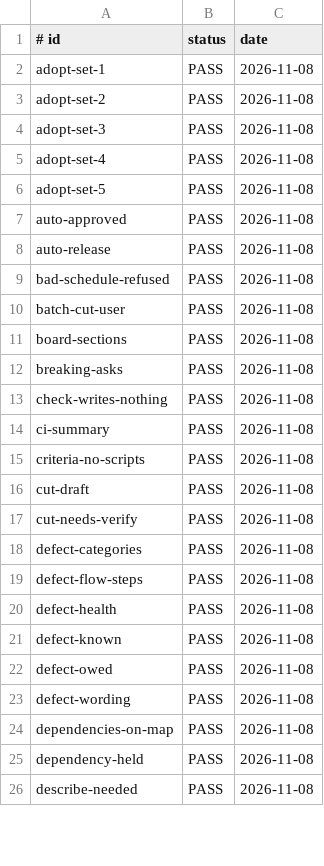
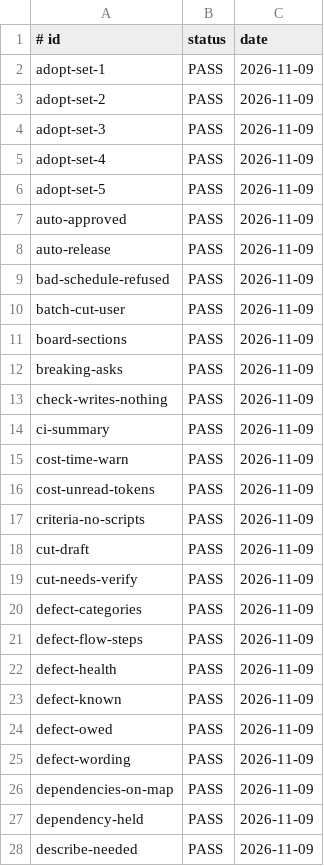
Before and after one commit to jcl2018/agent-workflow-template, a TSV file: .loop/regression-runs.tsv, drawn as a sheet; only a part is shown; the diff covers the shown part only.

```diff
--- a/.loop/regression-runs.tsv
+++ b/.loop/regression-runs.tsv
@@ -1,26 +1,28 @@
 # id	status	date
-adopt-set-1	PASS	2026-11-08
-adopt-set-2	PASS	2026-11-08
-adopt-set-3	PASS	2026-11-08
-adopt-set-4	PASS	2026-11-08
-adopt-set-5	PASS	2026-11-08
-auto-approved	PASS	2026-11-08
-auto-release	PASS	2026-11-08
-bad-schedule-refused	PASS	2026-11-08
-batch-cut-user	PASS	2026-11-08
-board-sections	PASS	2026-11-08
-breaking-asks	PASS	2026-11-08
-check-writes-nothing	PASS	2026-11-08
-ci-summary	PASS	2026-11-08
-criteria-no-scripts	PASS	2026-11-08
-cut-draft	PASS	2026-11-08
-cut-needs-verify	PASS	2026-11-08
-defect-categories	PASS	2026-11-08
-defect-flow-steps	PASS	2026-11-08
-defect-health	PASS	2026-11-08
-defect-known	PASS	2026-11-08
-defect-owed	PASS	2026-11-08
-defect-wording	PASS	2026-11-08
-dependencies-on-map	PASS	2026-11-08
-dependency-held	PASS	2026-11-08
-describe-needed	PASS	2026-11-08
+adopt-set-1	PASS	2026-11-09
+adopt-set-2	PASS	2026-11-09
+adopt-set-3	PASS	2026-11-09
+adopt-set-4	PASS	2026-11-09
+adopt-set-5	PASS	2026-11-09
+auto-approved	PASS	2026-11-09
+auto-release	PASS	2026-11-09
+bad-schedule-refused	PASS	2026-11-09
+batch-cut-user	PASS	2026-11-09
+board-sections	PASS	2026-11-09
+breaking-asks	PASS	2026-11-09
+check-writes-nothing	PASS	2026-11-09
+ci-summary	PASS	2026-11-09
+cost-time-warn	PASS	2026-11-09
+cost-unread-tokens	PASS	2026-11-09
+criteria-no-scripts	PASS	2026-11-09
+cut-draft	PASS	2026-11-09
+cut-needs-verify	PASS	2026-11-09
+defect-categories	PASS	2026-11-09
+defect-flow-steps	PASS	2026-11-09
+defect-health	PASS	2026-11-09
+defect-known	PASS	2026-11-09
+defect-owed	PASS	2026-11-09
+defect-wording	PASS	2026-11-09
+dependencies-on-map	PASS	2026-11-09
+dependency-held	PASS	2026-11-09
+describe-needed	PASS	2026-11-09
```
Also changed, not shown: 8 added rows and 89 edited cells elsewhere in this file, 6 other files.
